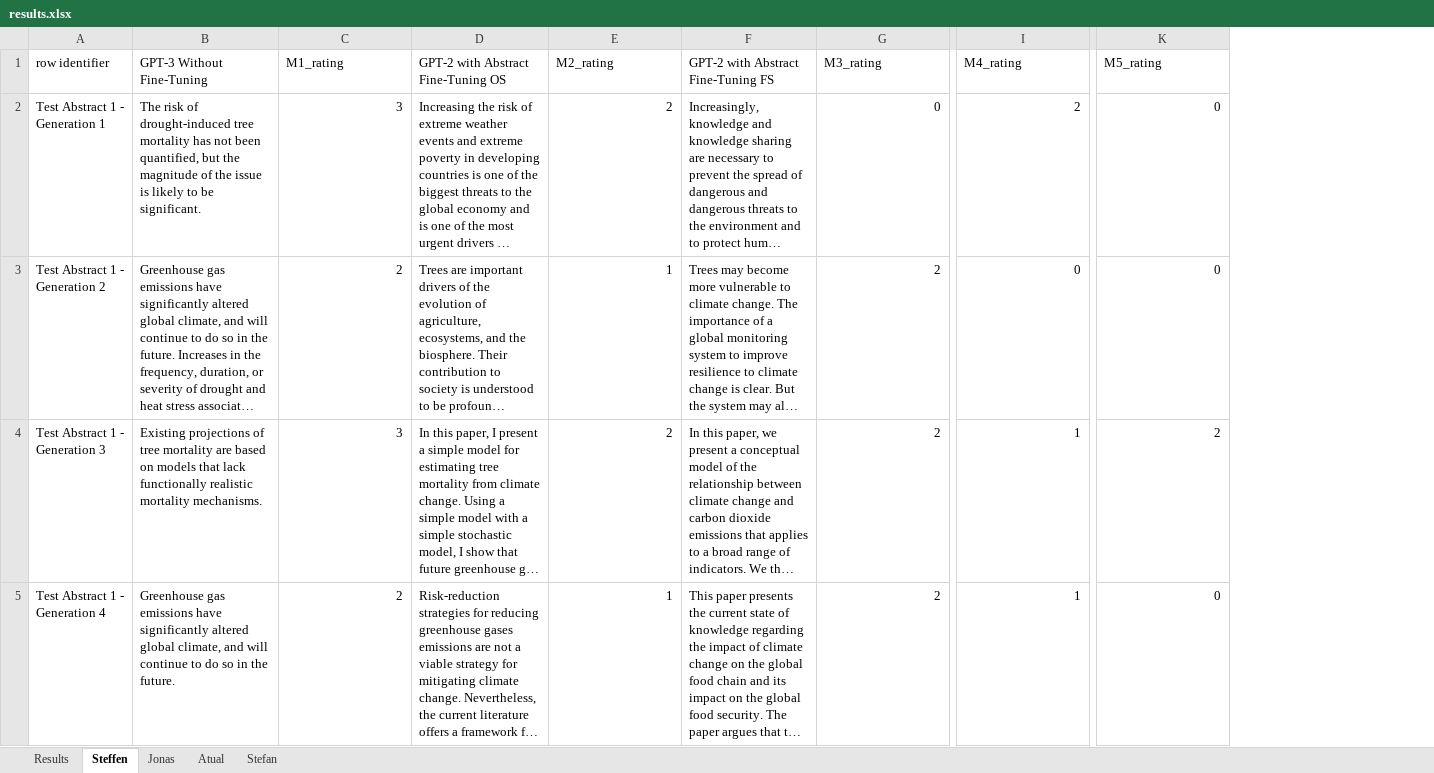
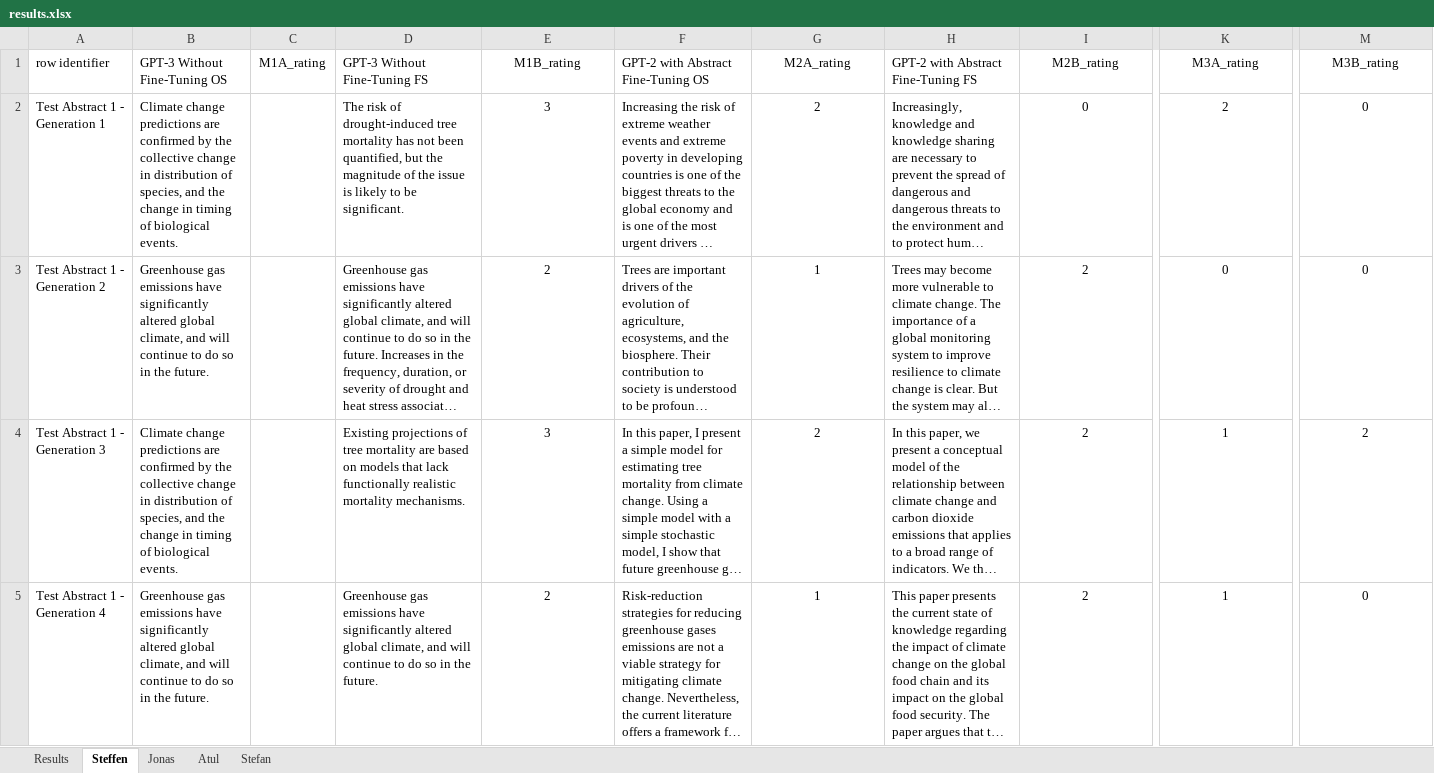
Before and after one commit to steffen74/GPT-2, an Excel workbook: 03_tldr/results.xlsx, sheet Steffen, drawn as a sheet; only a part is shown, gaps mark what is left out; long unchanged cells end in …; values as stored, in another font and other column widths than the file's, no borders; addresses are those after the commit; the diff covers the shown part only; the diff names each change by its address in the sheet, - before the commit and + after, or states it on an @@ line.

```diff
--- a/03_tldr/results.xlsx (sheet Steffen)
+++ b/03_tldr/results.xlsx (sheet Steffen)
-sheet tab: Atual
+sheet tab: Atul
+column B (GPT-3 Without Fine-Tuning OS), rows 2-5: Climate change predictions are confirmed by the collective change in distribution of species, and the change in timing of biological events. | Greenhouse gas emissions have significantly altered global climate, and will continue to do so in the future. | Climate change predictions are confirmed by the collective change in distribution of species, and the change in timing of biological events. | Greenhouse gas emissions have significantly altered global climate, and will continue to do so in the future.
+column C (M1A_rating), empty
-D1: GPT-3 Without Fine-Tuning
+D1: GPT-3 Without Fine-Tuning FS
-E1: M1_rating
+E1: M1B_rating
-E1 alignment: left
+E1 alignment: center
-G1: M2_rating
+G1: M2A_rating
-G1 alignment: left
+G1 alignment: center
-I1: M3_rating
+I1: M2B_rating
-I1 alignment: left
+I1 alignment: center
-K1: M4_rating
+K1: M3A_rating
-K1 alignment: left
+K1 alignment: center
-M1: M5_rating
+M1: M3B_rating
-M1 alignment: left
+M1 alignment: center
-E2:E5 alignment: right
+E2:E5 alignment: center
-G2:G5 alignment: right
+G2:G5 alignment: center
-I2:I5 alignment: right
+I2:I5 alignment: center
-K2:K5 alignment: right
+K2:K5 alignment: center
-M2:M5 alignment: right
+M2:M5 alignment: center
```
Also changed, not shown: 75 edited cells and cell formats elsewhere in this sheet, sheet Atul, sheet Stefan, sheet Jonas, 7 other files.
